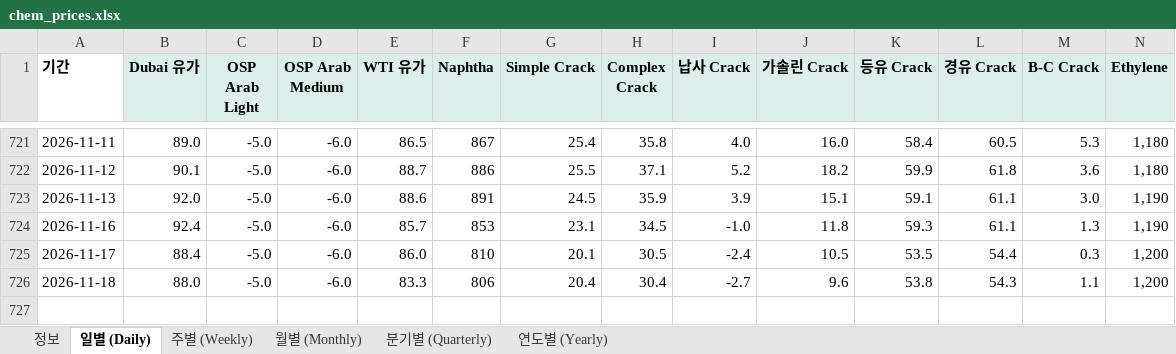
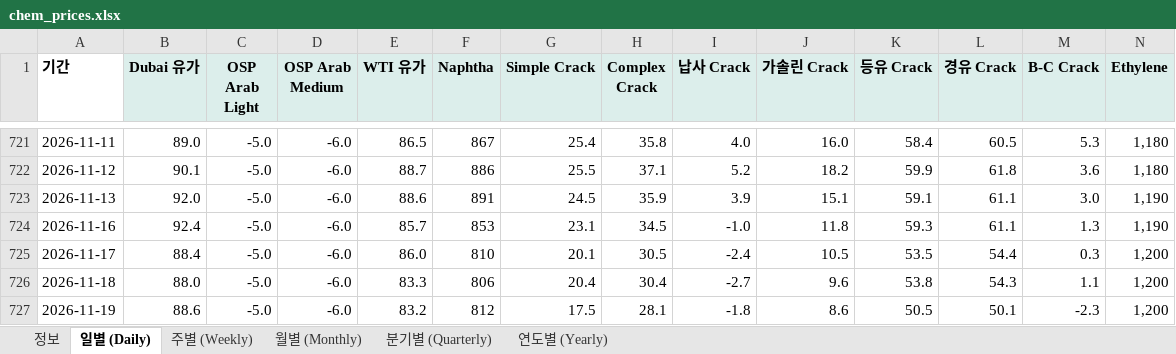
Before and after one commit to jwk490-cell/rl-a5bfvbeqf3, an Excel workbook: data/chem_prices.xlsx, sheet 일별 (Daily), drawn as a sheet; only a part is shown, gaps mark what is left out; values as stored, in another font and other column widths than the file's, no borders; rows hold the shown columns only; the diff names each change by its address in the sheet, - before the commit and + after, or states it on an @@ line.

```diff
--- a/data/chem_prices.xlsx (sheet 일별 (Daily))
+++ b/data/chem_prices.xlsx (sheet 일별 (Daily))
+row 727: 2026-11-19 | 88.6 | -5.0 | -6.0 | 83.2 | 812 | 17.5 | 28.1 | -1.8 | 8.6 | 50.5 | 50.1 | -2.3 | 1,200
```
Also changed, not shown: sheet 정보, 2 other files.
